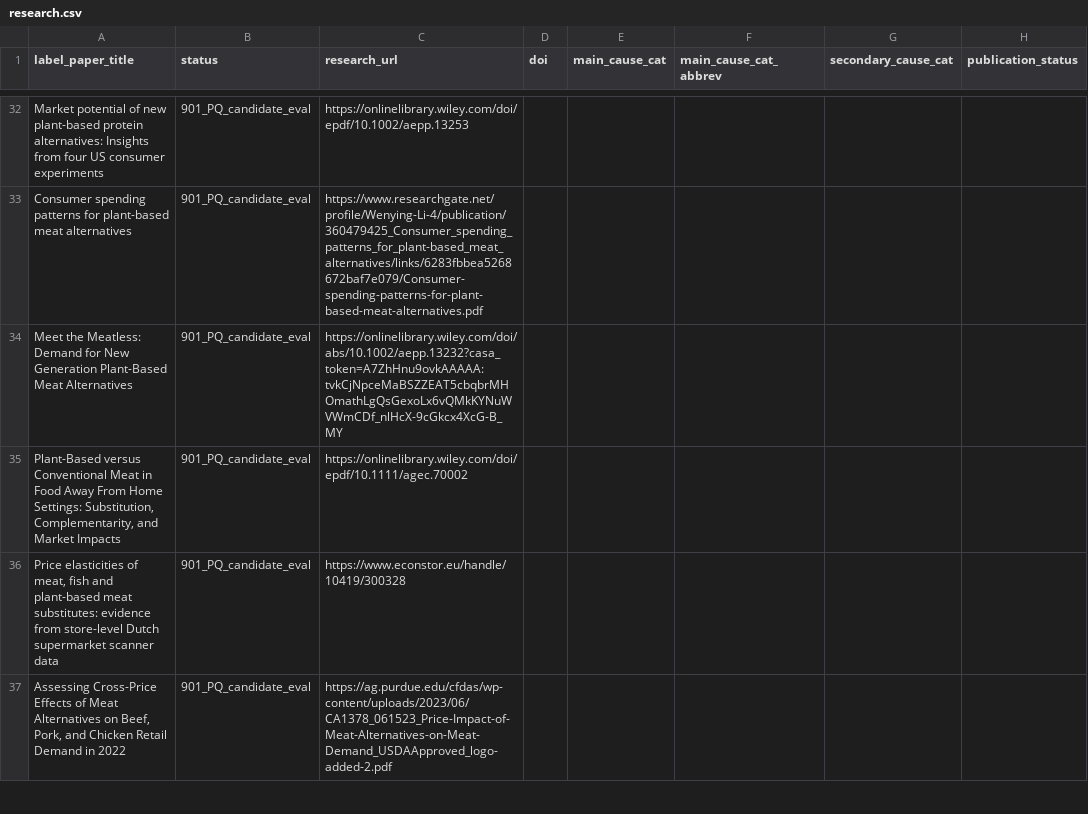
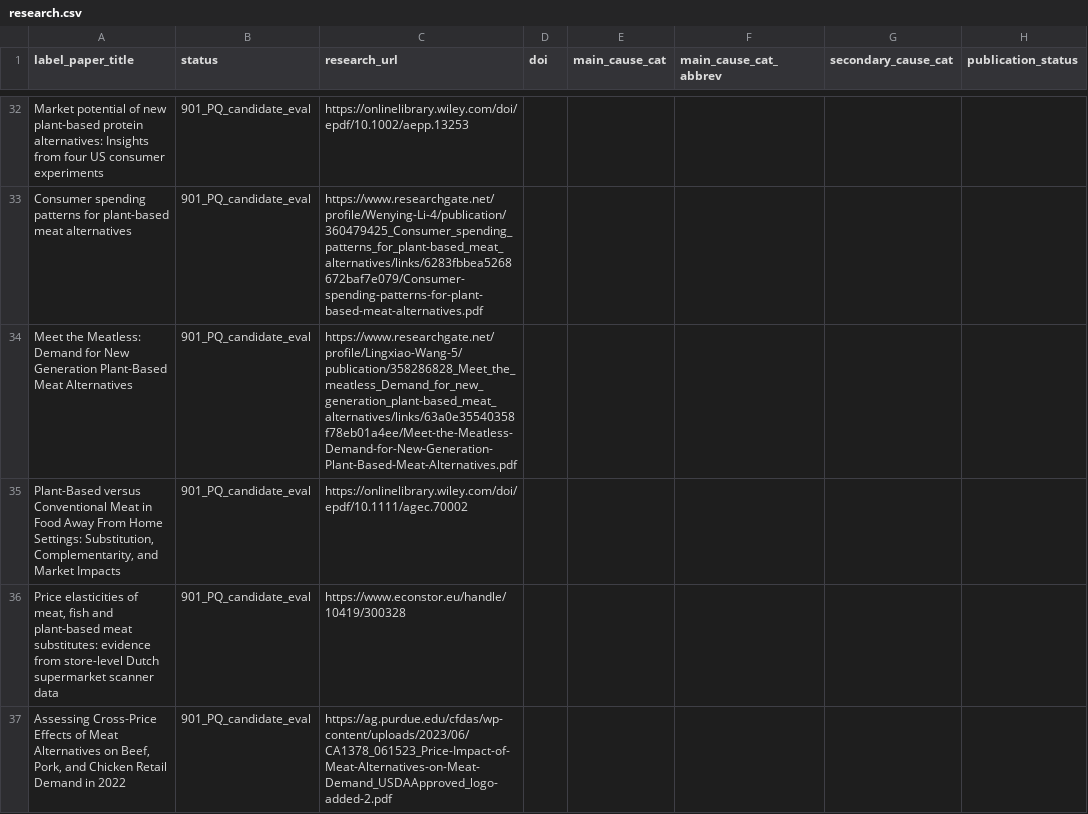
Before and after one commit to unjournal/unjournaldata, a CSV file: data/research.csv, drawn as a sheet; only a part is shown, gaps mark what is left out; the diff names each change by its address in the sheet, - before the commit and + after, or states it on an @@ line.

```diff
--- a/data/research.csv
+++ b/data/research.csv
-C34 (research_url): https://onlinelibrary.wiley.com/doi/abs/10.1002/aepp.13232?casa_token=A7ZhHnu9ovkAAAAA:tvkCjNpceMaBSZZEAT5cbqbrMHOmathLgQsGexoLx6vQMkKYNuWVWmCDf_nlHcX-9cGkcx4XcG-B_MY
+C34 (research_url): https://www.researchgate.net/profile/Lingxiao-Wang-5/publication/358286828_Meet_the_meatless_Demand_for_new_generation_plant-based_meat_alternatives/links/63a0e35540358f78eb01a4ee/Meet-the-Meatless-Demand-for-New-Generation-Plant-Based-Meat-Alternatives.pdf
```
